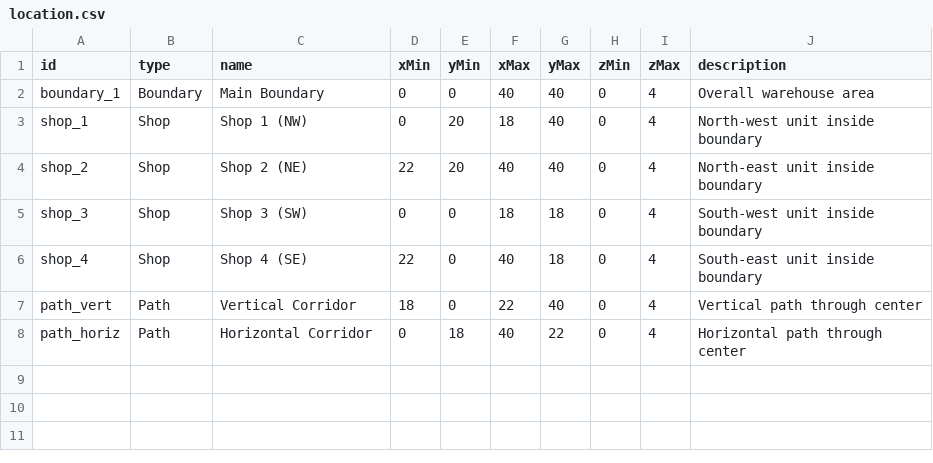
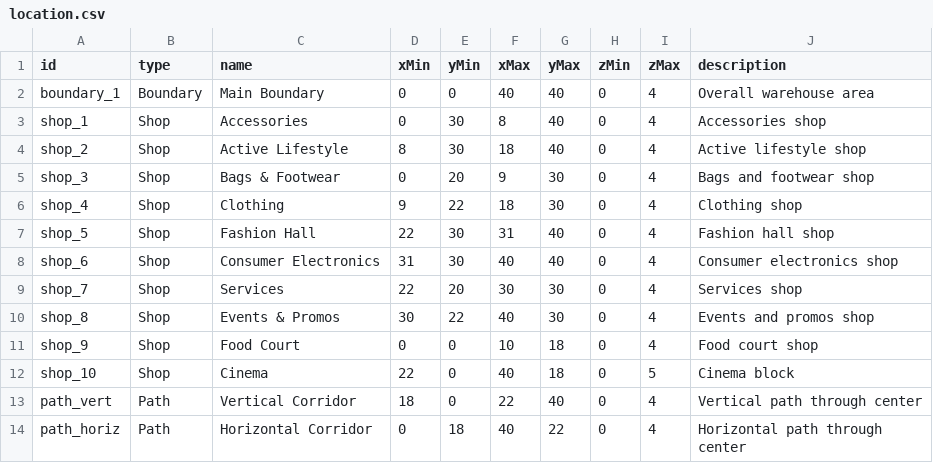
Before and after one commit to jolinajavier02/Warehouse-3D-Layout, a CSV file: client/dist/data/location.csv, drawn as a sheet.

```diff
--- a/client/dist/data/location.csv
+++ b/client/dist/data/location.csv
@@ -2,6 +2,12 @@ id,type,name,xMin,yMin,xMax,yMax,zMin,zMax,description
 boundary_1,Boundary,Main Boundary,0,0,40,40,0,4,"Overall warehouse area"
-shop_1,Shop,Shop 1 (NW),0,20,18,40,0,4,"North-west unit inside boundary"
-shop_2,Shop,Shop 2 (NE),22,20,40,40,0,4,"North-east unit inside boundary"
-shop_3,Shop,Shop 3 (SW),0,0,18,18,0,4,"South-west unit inside boundary"
-shop_4,Shop,Shop 4 (SE),22,0,40,18,0,4,"South-east unit inside boundary"
+shop_1,Shop,Accessories,0,30,8,40,0,4,"Accessories shop"
+shop_2,Shop,Active Lifestyle,8,30,18,40,0,4,"Active lifestyle shop"
+shop_3,Shop,Bags & Footwear,0,20,9,30,0,4,"Bags and footwear shop"
+shop_4,Shop,Clothing,9,22,18,30,0,4,"Clothing shop"
+shop_5,Shop,Fashion Hall,22,30,31,40,0,4,"Fashion hall shop"
+shop_6,Shop,Consumer Electronics,31,30,40,40,0,4,"Consumer electronics shop"
+shop_7,Shop,Services,22,20,30,30,0,4,"Services shop"
+shop_8,Shop,Events & Promos,30,22,40,30,0,4,"Events and promos shop"
+shop_9,Shop,Food Court,0,0,10,18,0,4,"Food court shop"
+shop_10,Shop,Cinema,22,0,40,18,0,5,"Cinema block"
 path_vert,Path,Vertical Corridor,18,0,22,40,0,4,"Vertical path through center"
```
Also changed, not shown: client/public/data/location.csv, 8 other files.
